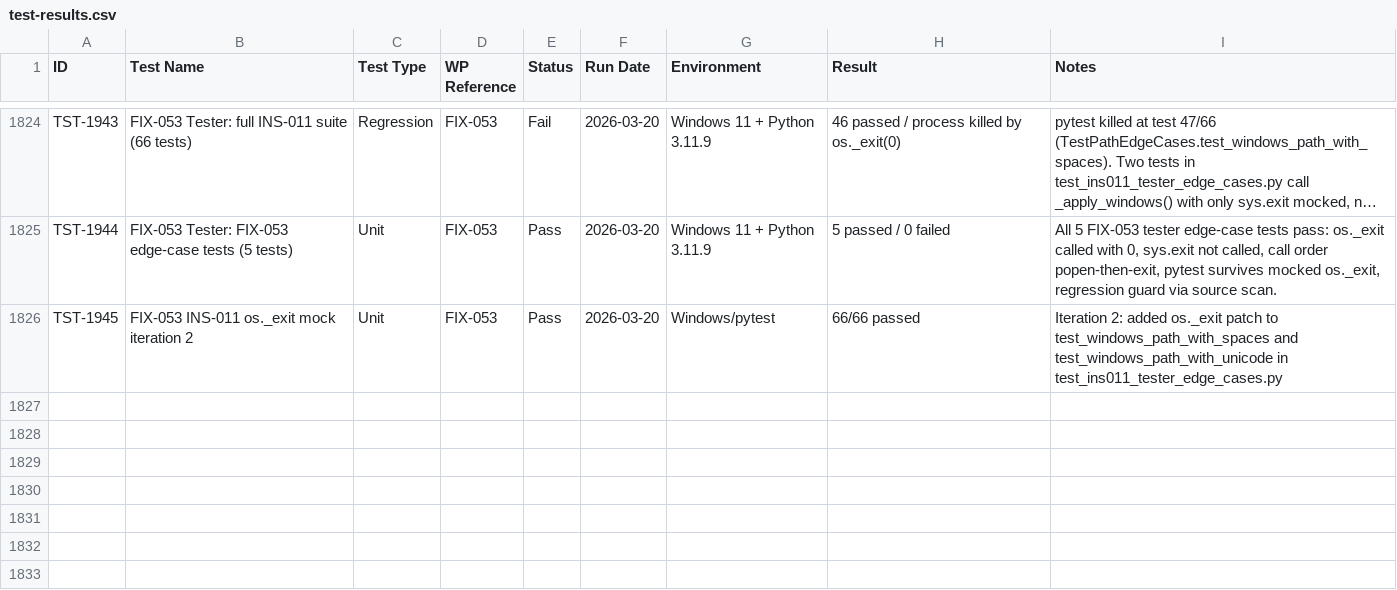
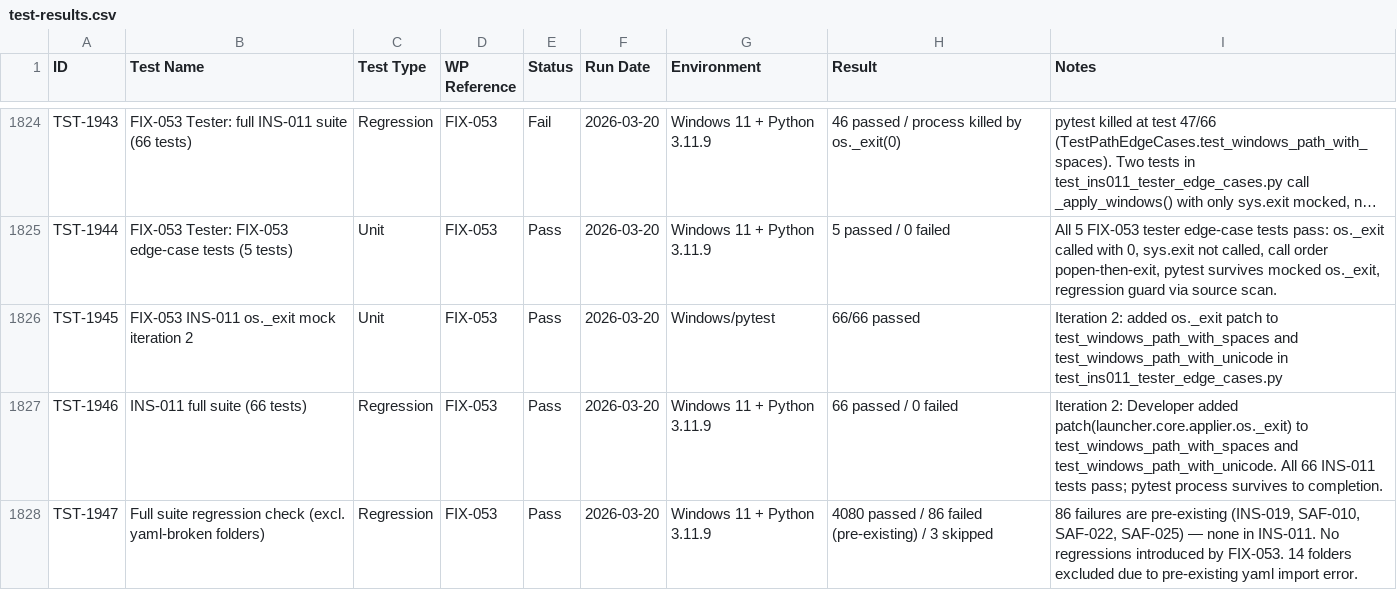
Before and after one commit to xX2Angelo8Xx/Turbulence-Solutions-Safe-Agent-Workspace, a CSV file: docs/test-results/test-results.csv, drawn as a sheet; only a part is shown, gaps mark what is left out; long unchanged cells end in …; the diff names each change by its address in the sheet, - before the commit and + after, or states it on an @@ line.

```diff
--- a/docs/test-results/test-results.csv
+++ b/docs/test-results/test-results.csv
+row 1827: TST-1946 | INS-011 full suite (66 tests) | Regression | FIX-053 | Pass | 2026-03-20 | Windows 11 + Python 3.11.9 | 66 passed / 0 failed | Iteration 2: Developer added patch(launcher.core.applier.os._exit) to test_windows_path_with_spaces and test_windows_path_with_unicode. All 66 INS-011 tests pass; pytest process survives to completion.
+row 1828: TST-1947 | Full suite regression check (excl. yaml-broken folders) | Regression | FIX-053 | Pass | 2026-03-20 | Windows 11 + Python 3.11.9 | 4080 passed / 86 failed (pre-existing) / 3 skipped | 86 failures are pre-existing (INS-019, SAF-010, SAF-022, SAF-025) — none in INS-011. No regressions introduced by FIX-053. 14 folders excluded due to pre-existing yaml import error.
```
Also changed, not shown: docs/bugs/bugs.csv, docs/workpackages/workpackages.csv, 1 other file.
